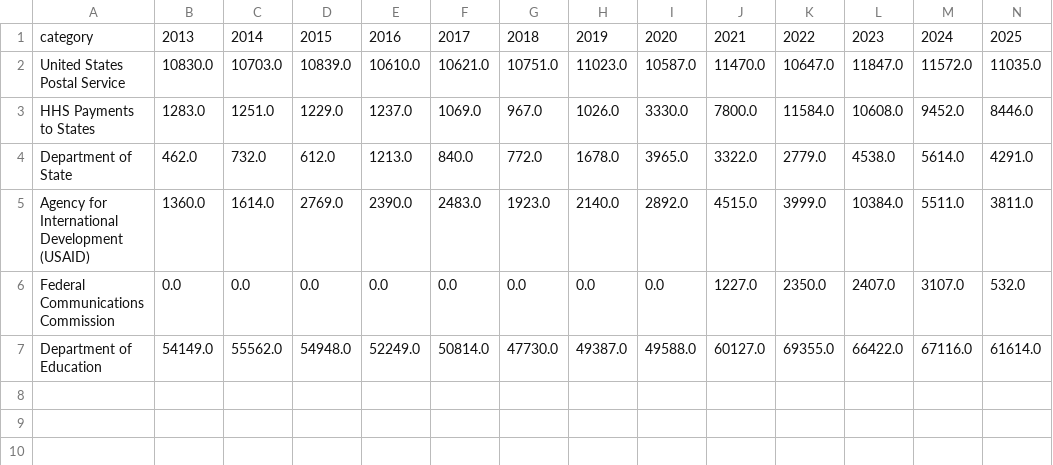
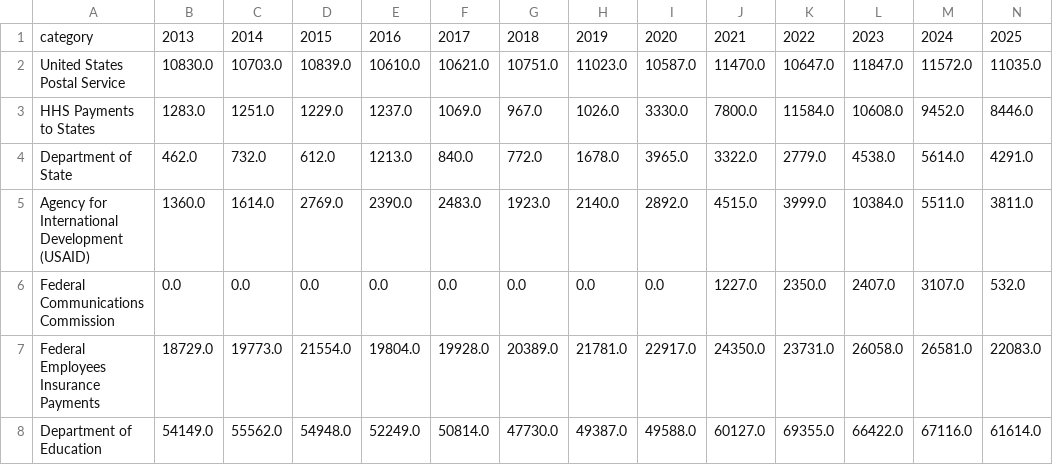
Before and after one commit to jkelly3rd/fed_spend, a CSV file: output/decreasing_agencies_first_days.csv, drawn as a sheet.

```diff
--- a/output/decreasing_agencies_first_days.csv
+++ b/output/decreasing_agencies_first_days.csv
@@ -6,2 +6,3 @@ Agency for International Development (USAID),1360.0,1614.0,2769.0,2390.0,2483.0,
 Federal Communications Commission,0.0,0.0,0.0,0.0,0.0,0.0,0.0,0.0,1227.0,2350.0,2407.0,3107.0,532.0
+Federal Employees Insurance Payments,18729.0,19773.0,21554.0,19804.0,19928.0,20389.0,21781.0,22917.0,24350.0,23731.0,26058.0,26581.0,22083.0
 Department of Education,54149.0,55562.0,54948.0,52249.0,50814.0,47730.0,49387.0,49588.0,60127.0,69355.0,66422.0,67116.0,61614.0
```
Also changed, not shown: 1 other file.
